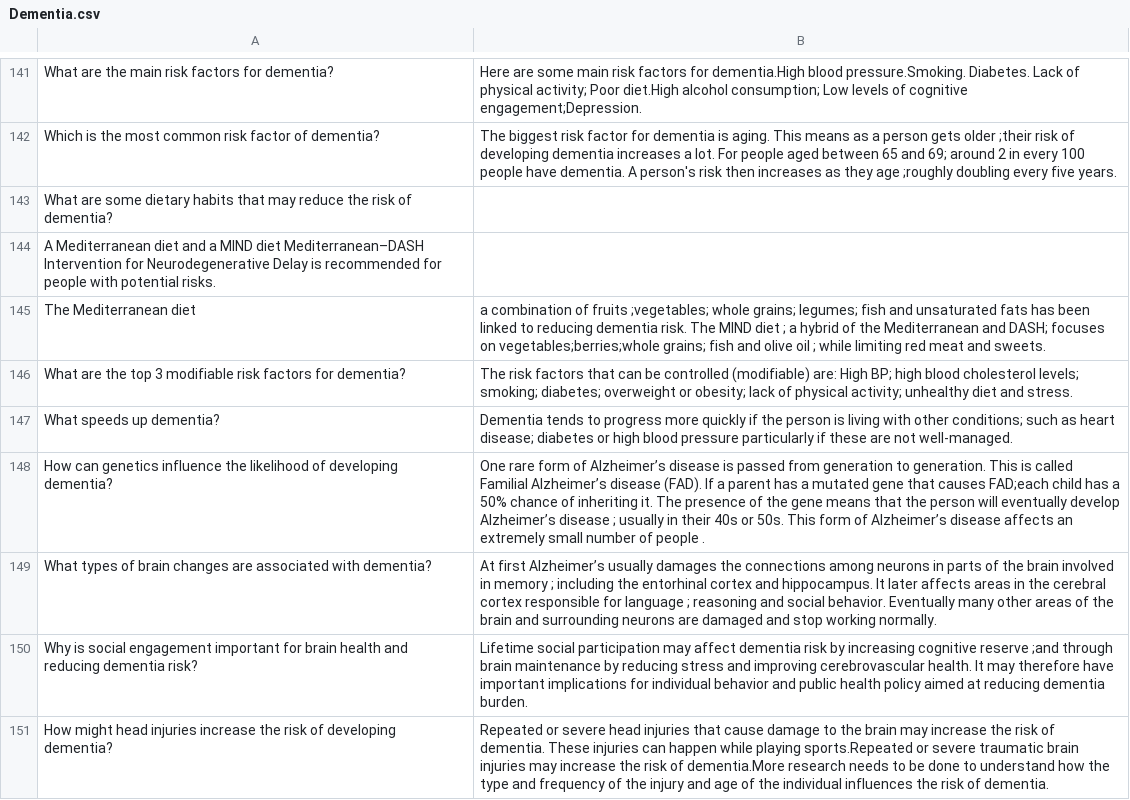
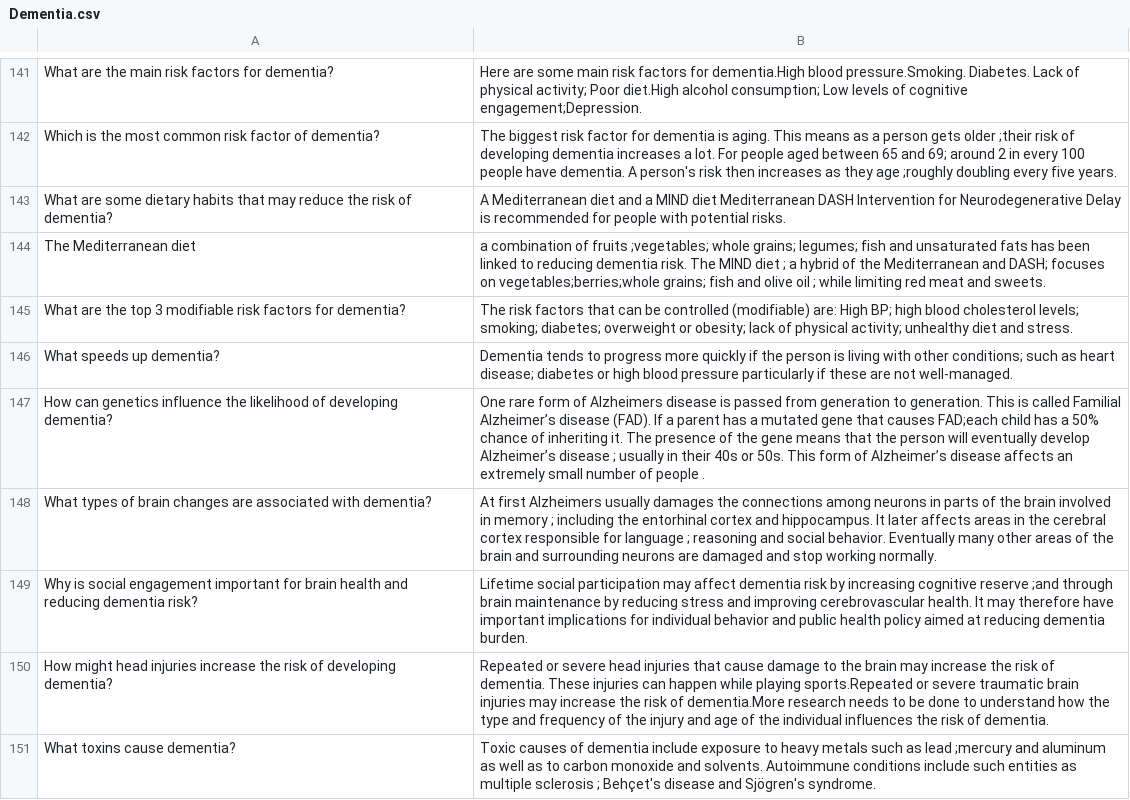
Before and after one commit to SaviruPeiris/SDGP-2023-24, a CSV file: ChatBot-Backend/CogniCare Plus ML/Dementia.csv, drawn as a sheet; only a part is shown, gaps mark what is left out; the shorter side is filled out with more unchanged rows.

Commit message:
Updating the Dementia.csv file

```diff
--- a/ChatBot-Backend/CogniCare Plus ML/Dementia.csv
+++ b/ChatBot-Backend/CogniCare Plus ML/Dementia.csv
@@ -142,4 +142,3 @@ What are the main risk factors for dementia?,Here are some main risk factors for
 Which is the most common risk factor of dementia?,The biggest risk factor for dementia is aging. This means as a person gets older ;their risk of developing dementia increases a lot. For people aged between 65 and 69; around 2 in every 100 people have dementia. A person's risk then increases as they age ;roughly doubling every five years.
-What are some dietary habits that may reduce the risk of dementia?
-A  Mediterranean diet and a MIND diet Mediterranean–DASH Intervention for Neurodegenerative Delay is recommended for people with potential risks.
+What are some dietary habits that may reduce the risk of dementia?,A  Mediterranean diet and a MIND diet Mediterranean DASH Intervention for Neurodegenerative Delay is recommended for people with potential risks.
 The Mediterranean diet, a combination of fruits ;vegetables; whole grains; legumes; fish and unsaturated fats has been linked to reducing dementia risk. The MIND diet ; a hybrid of the Mediterranean and DASH; focuses on vegetables;berries;whole grains; fish and olive oil ; while limiting red meat and sweets.
@@ -147,4 +146,4 @@ What are the top 3 modifiable risk factors for dementia?,The risk factors that c
 What speeds up dementia?,Dementia tends to progress more quickly if the person is living with other conditions; such as heart disease; diabetes or high blood pressure  particularly if these are not well-managed.
-How can genetics influence the likelihood of developing dementia?,One rare form of Alzheimer’s disease is passed from generation to generation. This is called Familial Alzheimer’s disease (FAD). If a parent has a mutated gene that causes FAD;each child has a 50% chance of inheriting it. The presence of the gene means that the person will eventually develop Alzheimer’s disease ; usually in their 40s or 50s. This form of Alzheimer’s disease affects an extremely small number of people .
-What types of brain changes are associated with dementia?,At first  Alzheimer’s usually damages the connections among neurons in parts of the brain involved in memory ; including the entorhinal cortex and hippocampus. It later affects areas in the cerebral cortex responsible for language ; reasoning and social behavior. Eventually  many other areas of the brain and surrounding neurons are damaged and stop working normally.
+How can genetics influence the likelihood of developing dementia?,One rare form of Alzheimers disease is passed from generation to generation. This is called Familial Alzheimer’s disease (FAD). If a parent has a mutated gene that causes FAD;each child has a 50% chance of inheriting it. The presence of the gene means that the person will eventually develop Alzheimer’s disease ; usually in their 40s or 50s. This form of Alzheimer’s disease affects an extremely small number of people .
+What types of brain changes are associated with dementia?,At first  Alzheimers usually damages the connections among neurons in parts of the brain involved in memory ; including the entorhinal cortex and hippocampus. It later affects areas in the cerebral cortex responsible for language ; reasoning and social behavior. Eventually  many other areas of the brain and surrounding neurons are damaged and stop working normally.
 Why is social engagement important for brain health and reducing dementia risk?,Lifetime social participation may affect dementia risk by increasing cognitive reserve ;and through brain maintenance by reducing stress and improving cerebrovascular health. It may therefore have important implications for individual behavior and public health policy aimed at reducing dementia burden.
```
